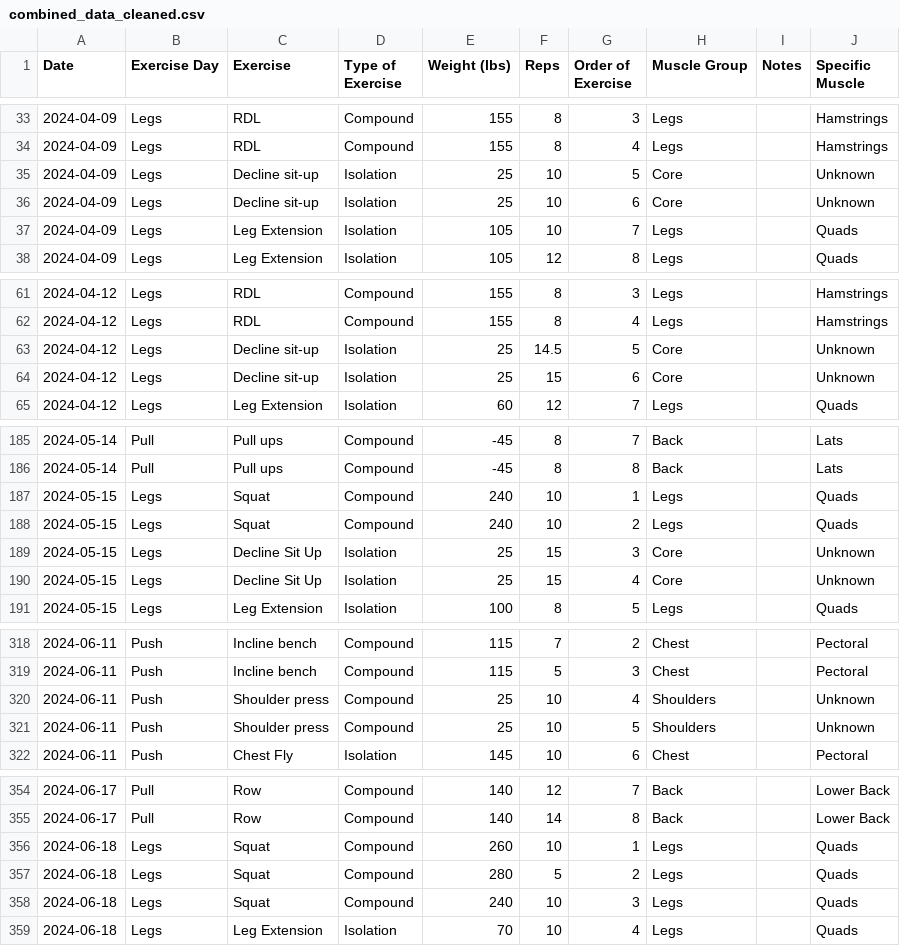
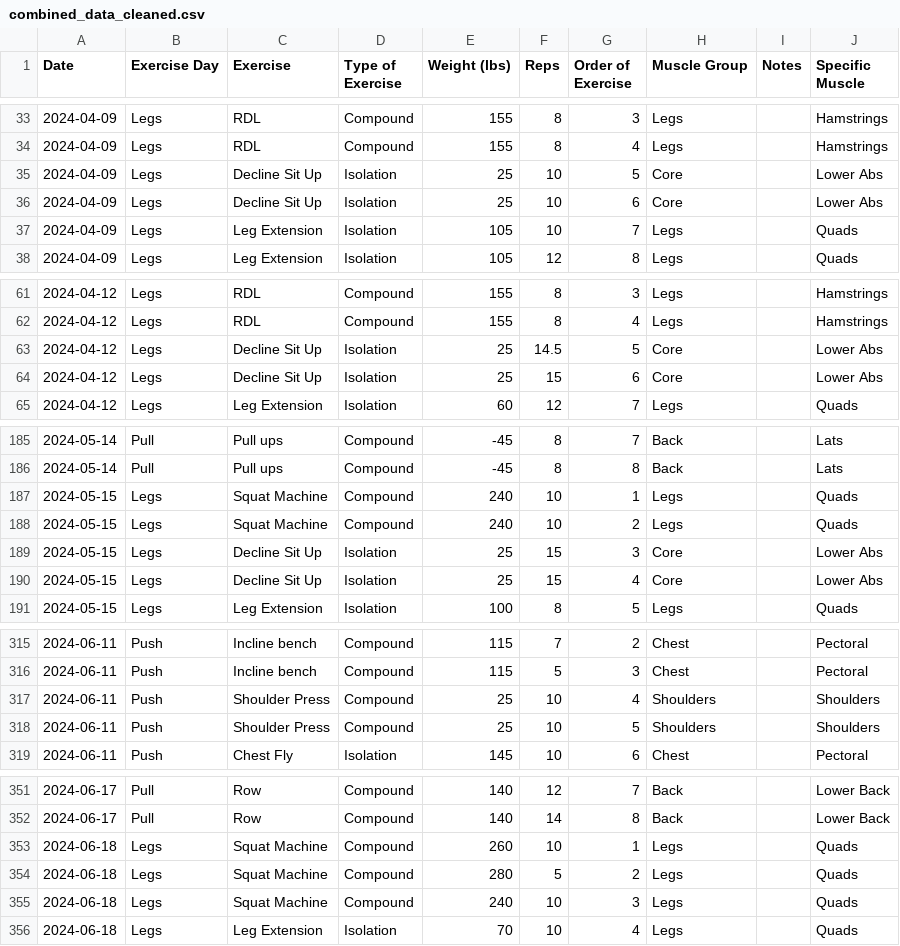
Before and after one commit to xie-git/fitness-logger, a CSV file: data/combined_data_cleaned.csv, drawn as a sheet; only a part is shown, gaps mark what is left out; the diff covers the shown part only.

```diff
--- a/data/combined_data_cleaned.csv
+++ b/data/combined_data_cleaned.csv
@@ -34,4 +34,4 @@ Date,Exercise Day,Exercise,Type of Exercise,Weight (lbs),Reps,Order of Exercise,
 2024-04-09,Legs,RDL,Compound,155,8,4,Legs,,Hamstrings
-2024-04-09,Legs,Decline sit-up,Isolation,25,10,5,Core,,Unknown
-2024-04-09,Legs,Decline sit-up,Isolation,25,10,6,Core,,Unknown
+2024-04-09,Legs,Decline Sit Up,Isolation,25,10,5,Core,,Lower Abs
+2024-04-09,Legs,Decline Sit Up,Isolation,25,10,6,Core,,Lower Abs
 2024-04-09,Legs,Leg Extension,Isolation,105,10,7,Legs,,Quads
@@ -62,4 +62,4 @@ Date,Exercise Day,Exercise,Type of Exercise,Weight (lbs),Reps,Order of Exercise,
 2024-04-12,Legs,RDL,Compound,155,8,4,Legs,,Hamstrings
-2024-04-12,Legs,Decline sit-up,Isolation,25,14.5,5,Core,,Unknown
-2024-04-12,Legs,Decline sit-up,Isolation,25,15,6,Core,,Unknown
+2024-04-12,Legs,Decline Sit Up,Isolation,25,14.5,5,Core,,Lower Abs
+2024-04-12,Legs,Decline Sit Up,Isolation,25,15,6,Core,,Lower Abs
 2024-04-12,Legs,Leg Extension,Isolation,60,12,7,Legs,,Quads
@@ -186,6 +186,6 @@ Date,Exercise Day,Exercise,Type of Exercise,Weight (lbs),Reps,Order of Exercise,
 2024-05-14,Pull,Pull ups,Compound,-45,8,8,Back,,Lats
-2024-05-15,Legs,Squat,Compound,240,10,1,Legs,,Quads
-2024-05-15,Legs,Squat,Compound,240,10,2,Legs,,Quads
-2024-05-15,Legs,Decline Sit Up,Isolation,25,15,3,Core,,Unknown
-2024-05-15,Legs,Decline Sit Up,Isolation,25,15,4,Core,,Unknown
+2024-05-15,Legs,Squat Machine,Compound,240,10,1,Legs,,Quads
+2024-05-15,Legs,Squat Machine,Compound,240,10,2,Legs,,Quads
+2024-05-15,Legs,Decline Sit Up,Isolation,25,15,3,Core,,Lower Abs
+2024-05-15,Legs,Decline Sit Up,Isolation,25,15,4,Core,,Lower Abs
 2024-05-15,Legs,Leg Extension,Isolation,100,8,5,Legs,,Quads
@@ -319,4 +316,4 @@ Date,Exercise Day,Exercise,Type of Exercise,Weight (lbs),Reps,Order of Exercise,
 2024-06-11,Push,Incline bench,Compound,115,5,3,Chest,,Pectoral
-2024-06-11,Push,Shoulder press,Compound,25,10,4,Shoulders,,Unknown
-2024-06-11,Push,Shoulder press,Compound,25,10,5,Shoulders,,Unknown
+2024-06-11,Push,Shoulder Press,Compound,25,10,4,Shoulders,,Shoulders
+2024-06-11,Push,Shoulder Press,Compound,25,10,5,Shoulders,,Shoulders
 2024-06-11,Push,Chest Fly,Isolation,145,10,6,Chest,,Pectoral
@@ -355,5 +352,5 @@ Date,Exercise Day,Exercise,Type of Exercise,Weight (lbs),Reps,Order of Exercise,
 2024-06-17,Pull,Row,Compound,140,14,8,Back,,Lower Back
-2024-06-18,Legs,Squat,Compound,260,10,1,Legs,,Quads
-2024-06-18,Legs,Squat,Compound,280,5,2,Legs,,Quads
-2024-06-18,Legs,Squat,Compound,240,10,3,Legs,,Quads
+2024-06-18,Legs,Squat Machine,Compound,260,10,1,Legs,,Quads
+2024-06-18,Legs,Squat Machine,Compound,280,5,2,Legs,,Quads
+2024-06-18,Legs,Squat Machine,Compound,240,10,3,Legs,,Quads
 2024-06-18,Legs,Leg Extension,Isolation,70,10,4,Legs,,Quads
```
Also changed, not shown: 6 removed rows and 28 edited cells elsewhere in this file, 4 other files.
